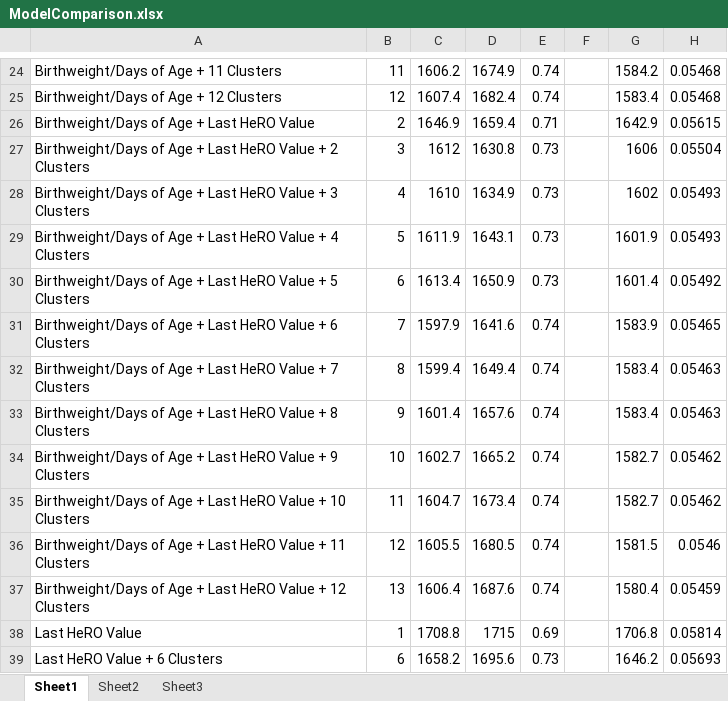
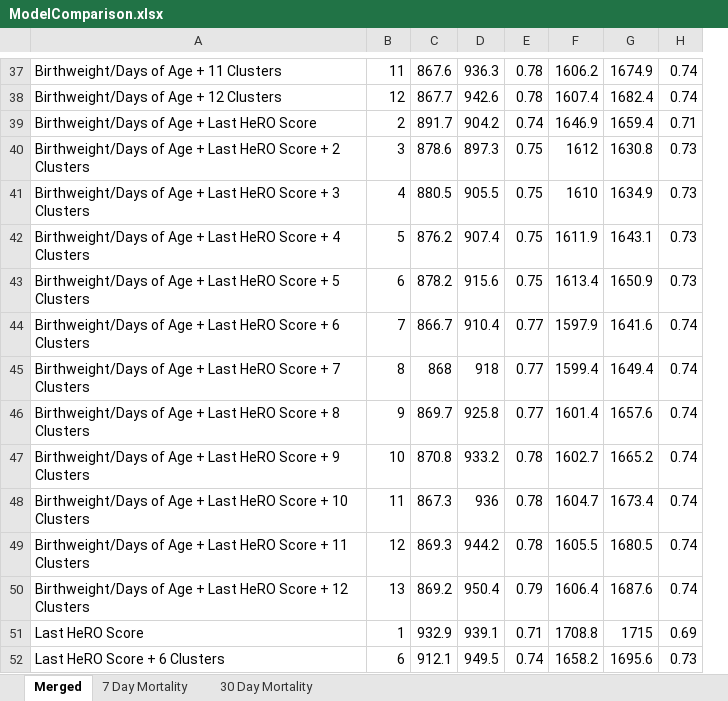
Before and after one commit to amedwards/FuncDataAnalysis, an Excel workbook: ModelComparison.xlsx, sheet Merged, drawn as a sheet; only a part is shown, gaps mark what is left out; values as stored, in another font and other column widths than the file's, no borders; conditional formats not drawn; removed rows and columns are numbered as before the commit, all else as after; the diff covers the shown part only; the diff names each change by its address in the sheet, - before the commit and + after, or states it on an @@ line.

```diff
--- a/ModelComparison.xlsx (sheet Merged)
+++ b/ModelComparison.xlsx (sheet Merged)
-sheet tab: Sheet1
+sheet tab: Merged
-sheet tab: Sheet2
+sheet tab: 7 Day Mortality
-sheet tab: Sheet3
+sheet tab: 30 Day Mortality
+column C, rows 37-52: 867.6 | 867.7 | 891.7 | 878.6 | 880.5 | 876.2 | 878.2 | 866.7 | 868 | 869.7 | 870.8 | 867.3 | 869.3 | 869.2 | 932.9 | 912.1
+column D, rows 37-52: 936.3 | 942.6 | 904.2 | 897.3 | 905.5 | 907.4 | 915.6 | 910.4 | 918 | 925.8 | 933.2 | 936 | 944.2 | 950.4 | 939.1 | 949.5
+column E, rows 37-52: 0.78 | 0.78 | 0.74 | 0.75 | 0.75 | 0.75 | 0.75 | 0.77 | 0.77 | 0.77 | 0.78 | 0.78 | 0.78 | 0.79 | 0.71 | 0.74
-column F, empty
-column G, rows 24-39: 1584.2 | 1583.4 | 1642.9 | 1606 | 1602 | 1601.9 | 1601.4 | 1583.9 | 1583.4 | 1583.4 | 1582.7 | 1582.7 | 1581.5 | 1580.4 | 1706.8 | 1646.2
-column H, rows 24-39: 0.05468 | 0.05468 | 0.05615 | 0.05504 | 0.05493 | 0.05493 | 0.05492 | 0.05465 | 0.05463 | 0.05463 | 0.05462 | 0.05462 | 0.0546 | 0.05459 | 0.05814 | 0.05693
-A39: Birthweight/Days of Age + Last HeRO Value
+A39: Birthweight/Days of Age + Last HeRO Score
-A40: …Last HeRO Value + 2…
+A40: …Last HeRO Score + 2…
-A41: …Last HeRO Value + 3…
+A41: …Last HeRO Score + 3…
-A42: …Last HeRO Value + 4…
+A42: …Last HeRO Score + 4…
-A43: …Last HeRO Value + 5…
+A43: …Last HeRO Score + 5…
-A44: …Last HeRO Value + 6…
+A44: …Last HeRO Score + 6…
-A45: …Last HeRO Value + 7…
+A45: …Last HeRO Score + 7…
-A46: …Last HeRO Value + 8…
+A46: …Last HeRO Score + 8…
-A47: …Last HeRO Value + 9…
+A47: …Last HeRO Score + 9…
-A48: …Last HeRO Value + 10…
+A48: …Last HeRO Score + 10…
-A49: …Last HeRO Value + 11…
+A49: …Last HeRO Score + 11…
-A50: …Last HeRO Value + 12…
+A50: …Last HeRO Score + 12…
-A51: Last HeRO Value
+A51: Last HeRO Score
-A52: Last HeRO Value + 6 Clusters
+A52: Last HeRO Score + 6 Clusters
```
Also changed, not shown: 13 added rows, 9 edited cells and merged cells elsewhere in this sheet, sheet 7 Day Mortality, sheet 30 Day Mortality, 2 other files.
